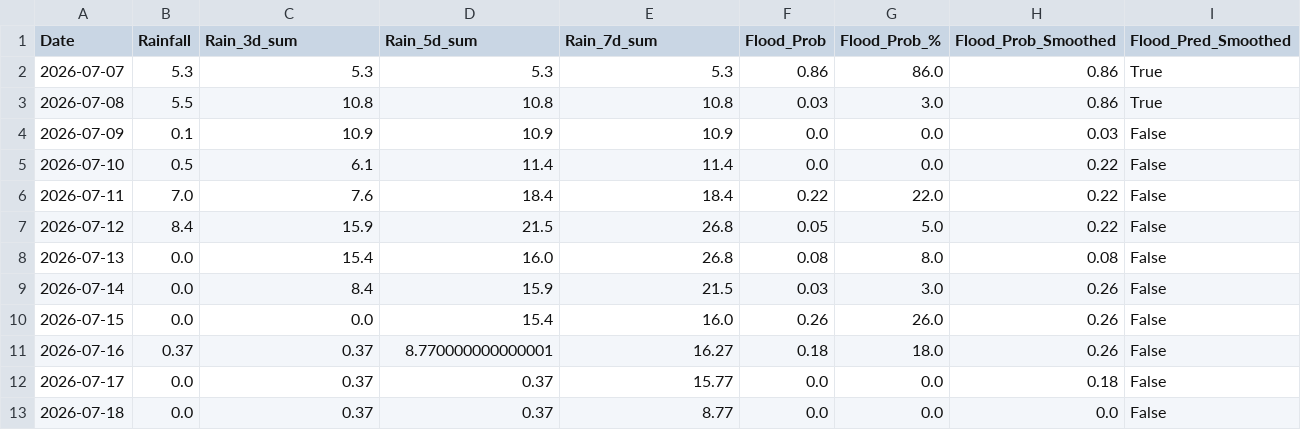
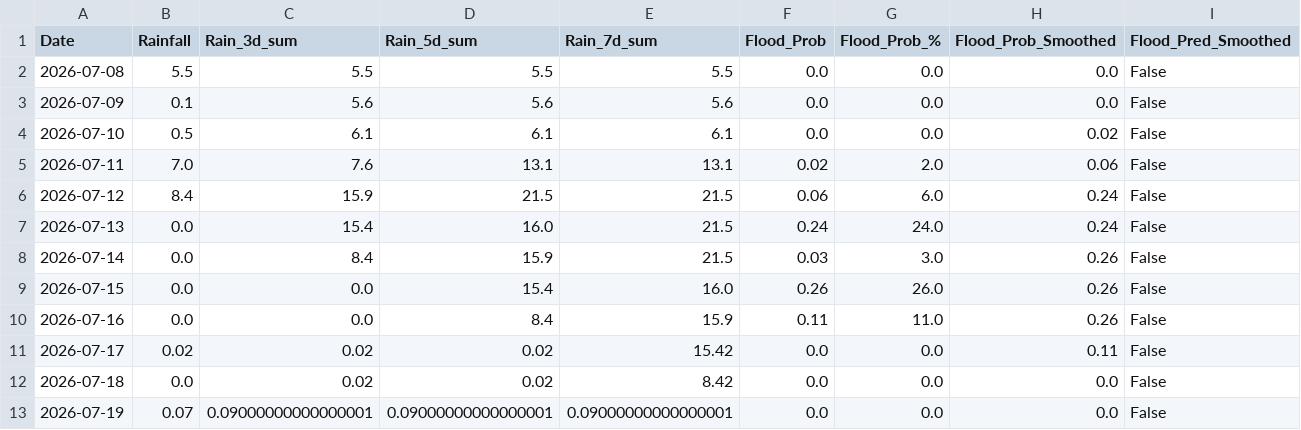
Before and after one commit to jajoojay/Matsya-Flood-detector, a CSV file: backend/csv_generator/flood_prediction.csv, drawn as a sheet.

```diff
--- a/backend/csv_generator/flood_prediction.csv
+++ b/backend/csv_generator/flood_prediction.csv
@@ -1,13 +1,13 @@
 Date,Rainfall,Rain_3d_sum,Rain_5d_sum,Rain_7d_sum,Flood_Prob,Flood_Prob_%,Flood_Prob_Smoothed,Flood_Pred_Smoothed
-2026-07-07,5.3,5.3,5.3,5.3,0.86,86.0,0.86,True
-2026-07-08,5.5,10.8,10.8,10.8,0.03,3.0,0.86,True
-2026-07-09,0.1,10.9,10.9,10.9,0.0,0.0,0.03,False
-2026-07-10,0.5,6.1,11.4,11.4,0.0,0.0,0.22,False
-2026-07-11,7.0,7.6,18.4,18.4,0.22,22.0,0.22,False
-2026-07-12,8.4,15.9,21.5,26.8,0.05,5.0,0.22,False
-2026-07-13,0.0,15.4,16.0,26.8,0.08,8.0,0.08,False
+2026-07-08,5.5,5.5,5.5,5.5,0.0,0.0,0.0,False
+2026-07-09,0.1,5.6,5.6,5.6,0.0,0.0,0.0,False
+2026-07-10,0.5,6.1,6.1,6.1,0.0,0.0,0.02,False
+2026-07-11,7.0,7.6,13.1,13.1,0.02,2.0,0.06,False
+2026-07-12,8.4,15.9,21.5,21.5,0.06,6.0,0.24,False
+2026-07-13,0.0,15.4,16.0,21.5,0.24,24.0,0.24,False
 2026-07-14,0.0,8.4,15.9,21.5,0.03,3.0,0.26,False
 2026-07-15,0.0,0.0,15.4,16.0,0.26,26.0,0.26,False
-2026-07-16,0.37,0.37,8.770000000000001,16.27,0.18,18.0,0.26,False
-2026-07-17,0.0,0.37,0.37,15.77,0.0,0.0,0.18,False
-2026-07-18,0.0,0.37,0.37,8.77,0.0,0.0,0.0,False
+2026-07-16,0.0,0.0,8.4,15.9,0.11,11.0,0.26,False
+2026-07-17,0.02,0.02,0.02,15.42,0.0,0.0,0.11,False
+2026-07-18,0.0,0.02,0.02,8.42,0.0,0.0,0.0,False
+2026-07-19,0.07,0.09000000000000001,0.09000000000000001,0.09000000000000001,0.0,0.0,0.0,False
```
Also changed, not shown: backend/flood_detector/flood_forecast.csv, 3 other files.
